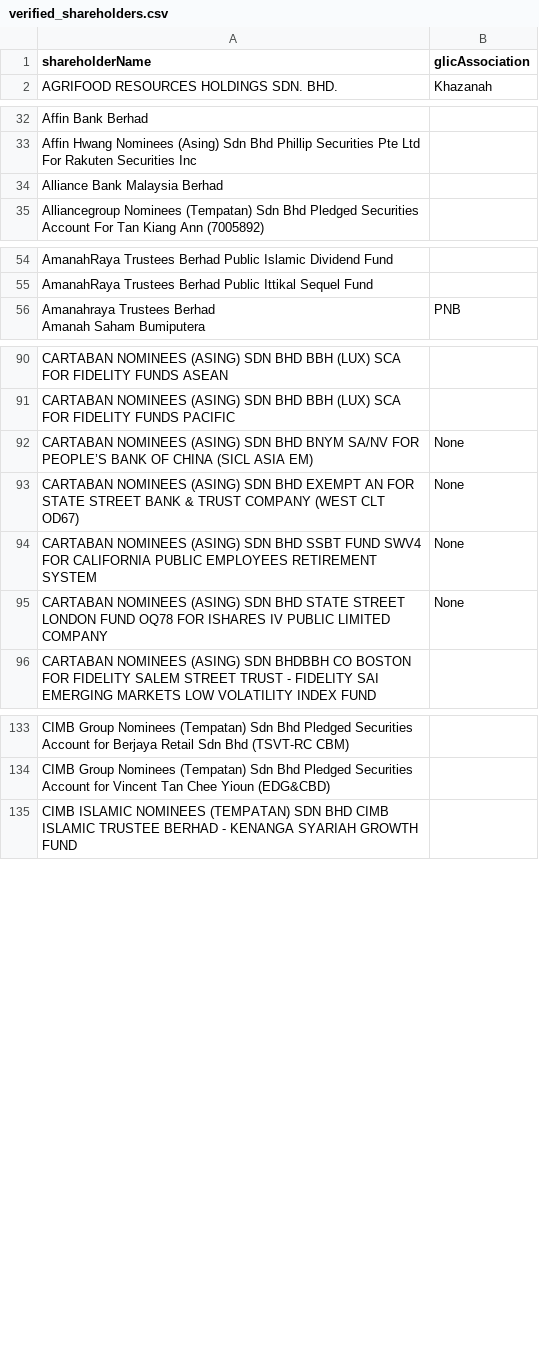
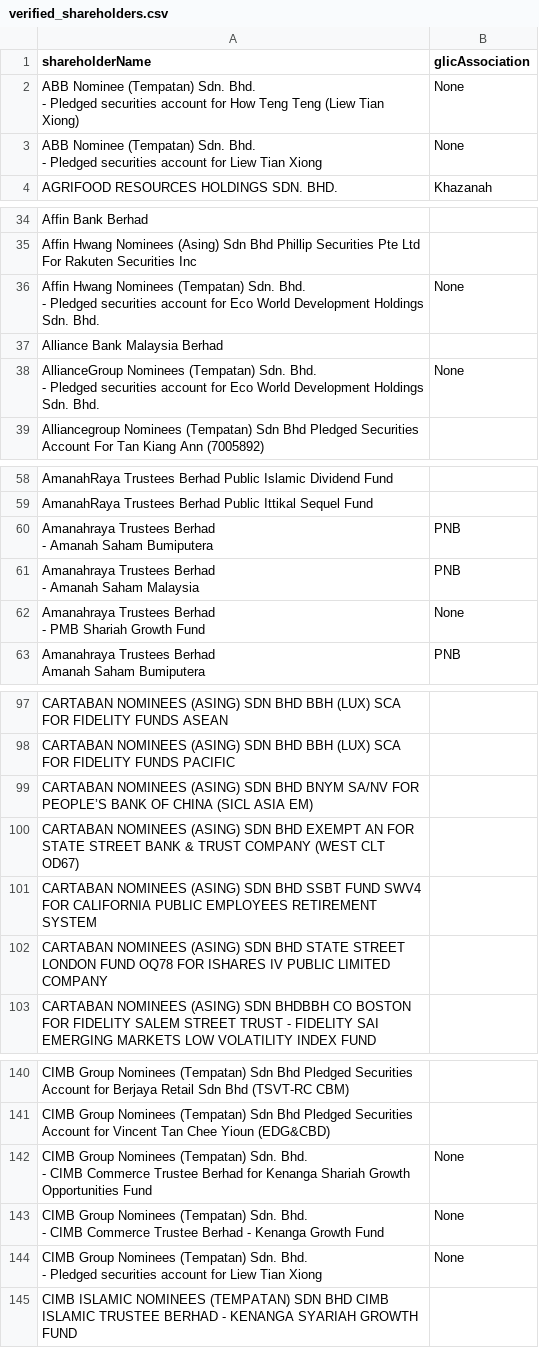
Before and after one commit to David-Chew-HL/YK-Co-Finder, a CSV file: verified_shareholders.csv, drawn as a sheet; only a part is shown, gaps mark what is left out; the diff covers the shown part only.

```diff
--- a/verified_shareholders.csv
+++ b/verified_shareholders.csv
@@ -1,2 +1,6 @@
 shareholderName,glicAssociation
+"ABB Nominee (Tempatan) Sdn. Bhd.
+- Pledged securities account for How Teng Teng (Liew Tian Xiong)",None
+"ABB Nominee (Tempatan) Sdn. Bhd.
+- Pledged securities account for Liew Tian Xiong",None
 AGRIFOOD RESOURCES HOLDINGS SDN. BHD.,Khazanah
@@ -37,3 +41,7 @@ Affin Bank Berhad,
 Affin Hwang Nominees (Asing) Sdn Bhd Phillip Securities Pte Ltd For Rakuten Securities Inc,
+"Affin Hwang Nominees (Tempatan) Sdn. Bhd.
+- Pledged securities account for Eco World Development Holdings Sdn. Bhd.",None
 Alliance Bank Malaysia Berhad,
+"AllianceGroup Nominees (Tempatan) Sdn. Bhd.
+- Pledged securities account for Eco World Development Holdings Sdn. Bhd.",None
 Alliancegroup Nominees (Tempatan) Sdn Bhd Pledged Securities Account For Tan Kiang Ann (7005892),
@@ -68,2 +76,8 @@ AmanahRaya Trustees Berhad Public Islamic Dividend Fund,
 AmanahRaya Trustees Berhad Public Ittikal Sequel Fund,
+"Amanahraya Trustees Berhad
+- Amanah Saham Bumiputera",PNB
+"Amanahraya Trustees Berhad
+- Amanah Saham Malaysia",PNB
+"Amanahraya Trustees Berhad
+- PMB Shariah Growth Fund",None
 "Amanahraya Trustees Berhad
@@ -118,6 +132,6 @@ CARTABAN NOMINEES (ASING) SDN BHD BBH (LUX) SCA FOR FIDELITY FUNDS ASEAN,
 CARTABAN NOMINEES (ASING) SDN BHD BBH (LUX) SCA FOR FIDELITY FUNDS PACIFIC,
-CARTABAN NOMINEES (ASING) SDN BHD BNYM SA/NV FOR PEOPLE’S BANK OF CHINA (SICL ASIA EM),None
-CARTABAN NOMINEES (ASING) SDN BHD EXEMPT AN FOR STATE STREET BANK & TRUST COMPANY (WEST CLT OD67),None
-CARTABAN NOMINEES (ASING) SDN BHD SSBT FUND SWV4 FOR CALIFORNIA PUBLIC EMPLOYEES RETIREMENT SYSTEM,None
-CARTABAN NOMINEES (ASING) SDN BHD STATE STREET LONDON FUND OQ78 FOR ISHARES IV PUBLIC LIMITED COMPANY,None
+CARTABAN NOMINEES (ASING) SDN BHD BNYM SA/NV FOR PEOPLE’S BANK OF CHINA (SICL ASIA EM),
+CARTABAN NOMINEES (ASING) SDN BHD EXEMPT AN FOR STATE STREET BANK & TRUST COMPANY (WEST CLT OD67),
+CARTABAN NOMINEES (ASING) SDN BHD SSBT FUND SWV4 FOR CALIFORNIA PUBLIC EMPLOYEES RETIREMENT SYSTEM,
+CARTABAN NOMINEES (ASING) SDN BHD STATE STREET LONDON FUND OQ78 FOR ISHARES IV PUBLIC LIMITED COMPANY,
 CARTABAN NOMINEES (ASING) SDN BHDBBH CO BOSTON FOR FIDELITY SALEM STREET TRUST - FIDELITY SAI EMERGING MARKETS LOW VOLATILITY INDEX FUND,
@@ -176,2 +190,8 @@ CIMB Group Nominees (Tempatan) Sdn Bhd Pledged Securities Account for Berjaya Re
 CIMB Group Nominees (Tempatan) Sdn Bhd Pledged Securities Account for Vincent Tan Chee Yioun (EDG&CBD),
+"CIMB Group Nominees (Tempatan) Sdn. Bhd.
+-  CIMB Commerce Trustee Berhad for Kenanga Shariah Growth Opportunities Fund",None
+"CIMB Group Nominees (Tempatan) Sdn. Bhd.
+- CIMB Commerce Trustee Berhad - Kenanga Growth Fund",None
+"CIMB Group Nominees (Tempatan) Sdn. Bhd.
+- Pledged securities account for Liew Tian Xiong",None
 CIMB ISLAMIC NOMINEES (TEMPATAN) SDN BHD CIMB ISLAMIC TRUSTEE BERHAD - KENANGA SYARIAH GROWTH FUND,
```
Also changed, not shown: 18 added rows and 12 edited cells elsewhere in this file.
